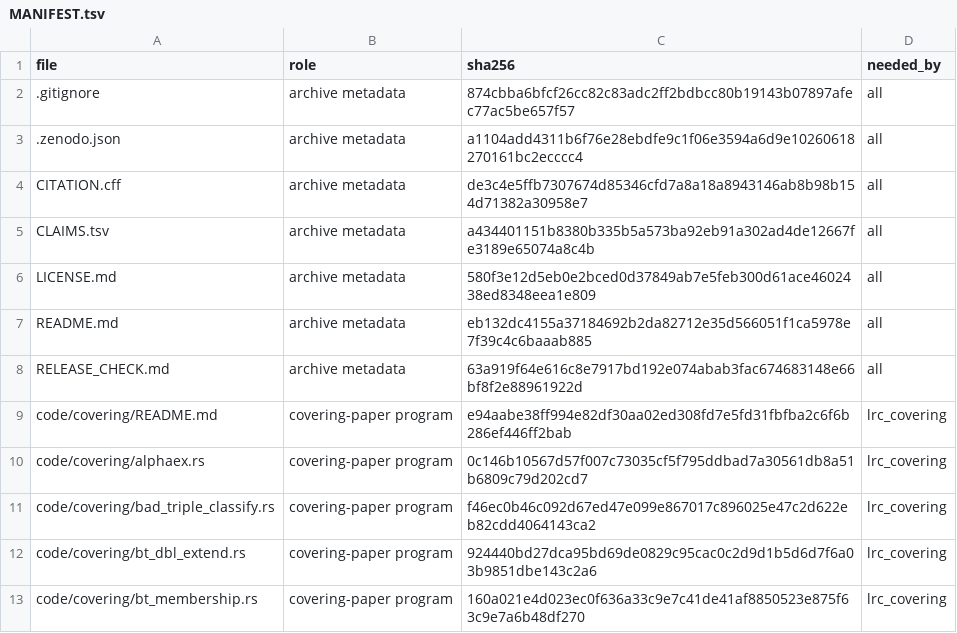
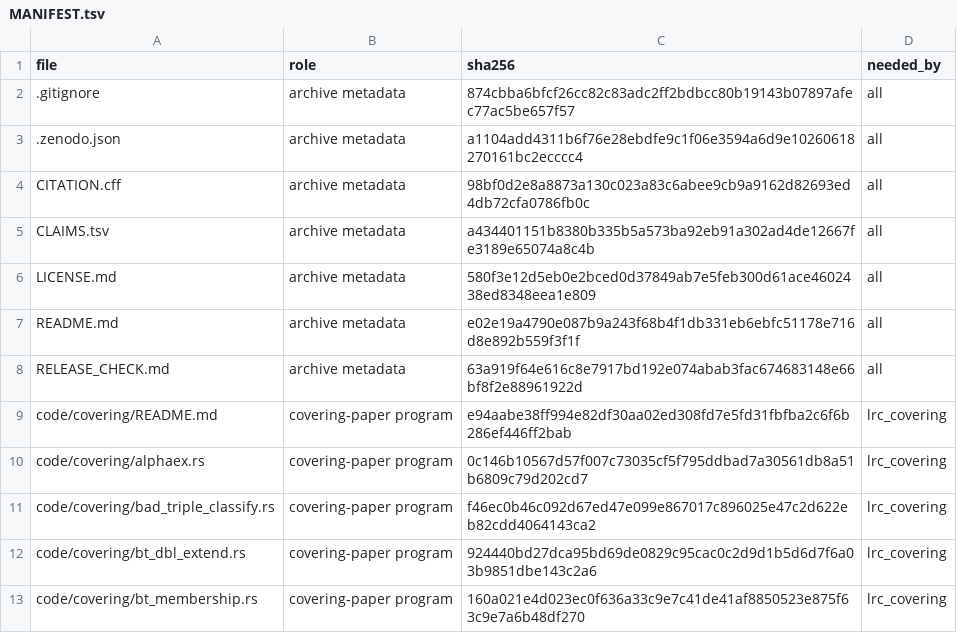
Before and after one commit to ElVec1o/lonely-runner-covering, a TSV file: MANIFEST.tsv, drawn as a sheet; only a part is shown.

Commit message:
Record Zenodo version DOI 10.5281/zenodo.23439967 for 1.0.2 in CITATION.cff and README; refresh MANIFEST.tsv

```diff
--- a/MANIFEST.tsv
+++ b/MANIFEST.tsv
@@ -3,6 +3,6 @@ file	role	sha256	needed_by
 .zenodo.json	archive metadata	a1104add4311b6f76e28ebdfe9c1f06e3594a6d9e10260618270161bc2ecccc4	all
-CITATION.cff	archive metadata	de3c4e5ffb7307674d85346cfd7a8a18a8943146ab8b98b154d71382a30958e7	all
+CITATION.cff	archive metadata	98bf0d2e8a8873a130c023a83c6abee9cb9a9162d82693ed4db72cfa0786fb0c	all
 CLAIMS.tsv	archive metadata	a434401151b8380b335b5a573ba92eb91a302ad4de12667fe3189e65074a8c4b	all
 LICENSE.md	archive metadata	580f3e12d5eb0e2bced0d37849ab7e5feb300d61ace4602438ed8348eea1e809	all
-README.md	archive metadata	eb132dc4155a37184692b2da82712e35d566051f1ca5978e7f39c4c6baaab885	all
+README.md	archive metadata	e02e19a4790e087b9a243f68b4f1db331eb6ebfc51178e716d8e892b559f3f1f	all
 RELEASE_CHECK.md	archive metadata	63a919f64e616c8e7917bd192e074abab3fac674683148e66bf8f2e88961922d	all
```
Also changed, not shown: 2 other files.
